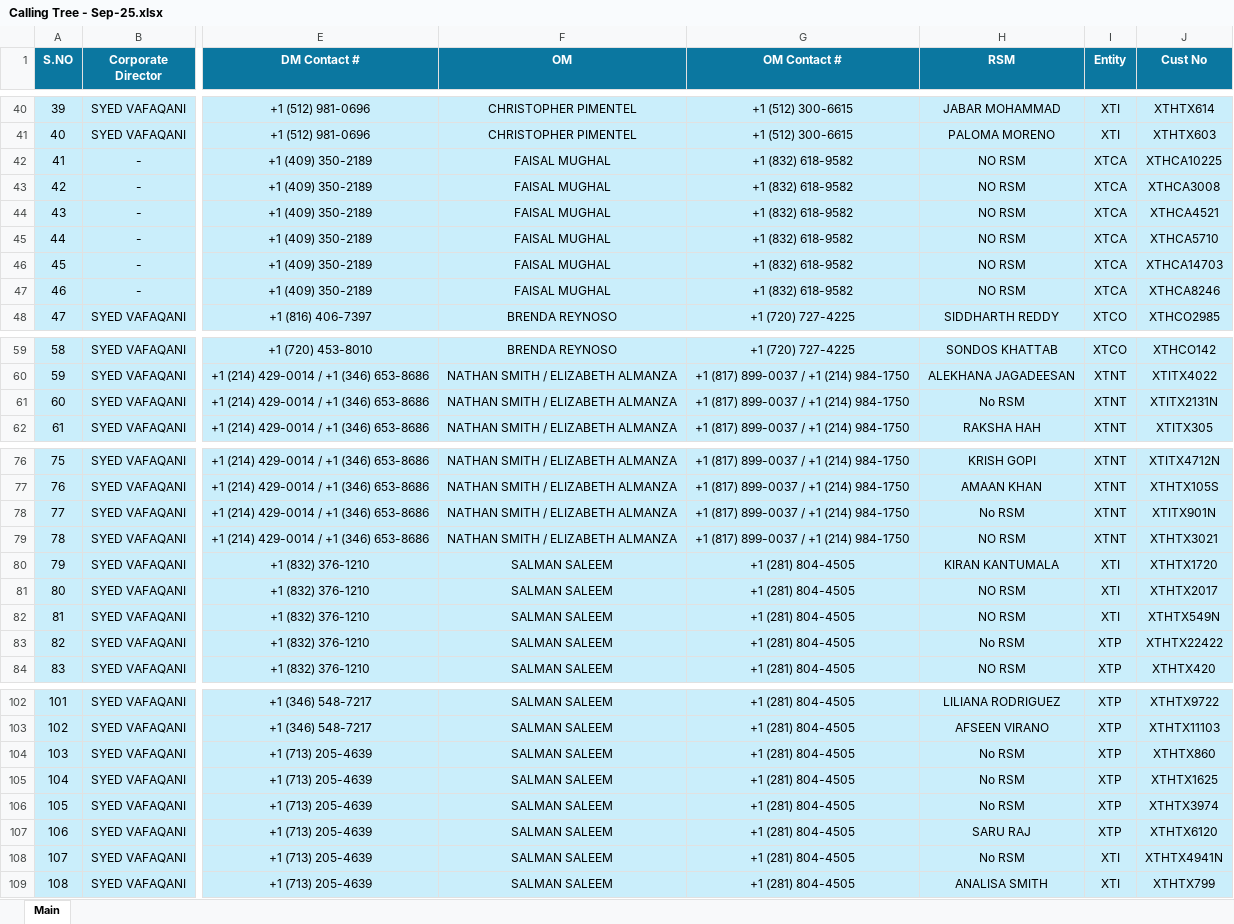
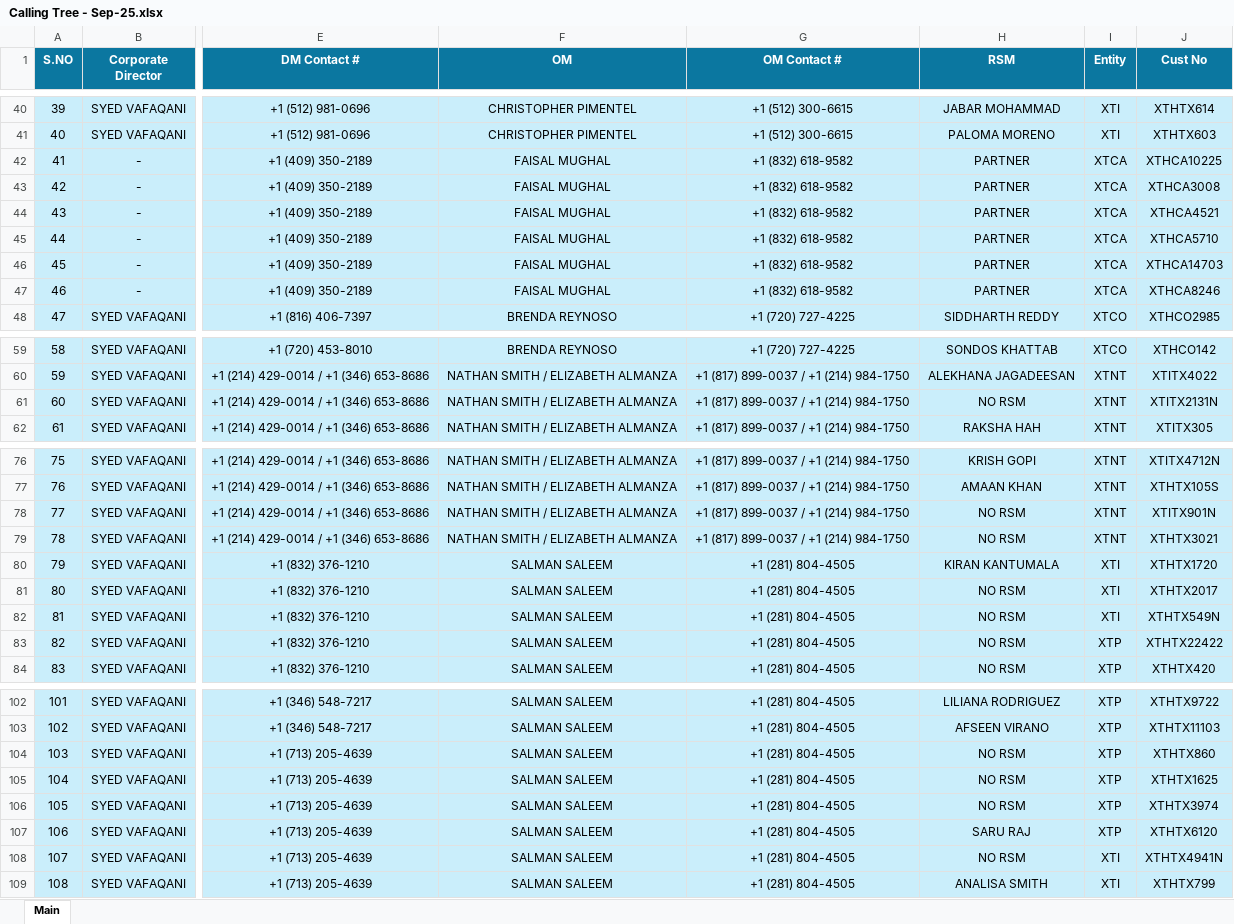
Before and after one commit to MuhammadMahee/CallingTree_Dashboard, an Excel workbook: Calling_Trees/Calling Tree - Sep-25.xlsx, sheet Main, drawn as a sheet; only a part is shown, gaps mark what is left out; values as stored, in another font and other column widths than the file's, no borders; conditional formats not drawn; the diff names each change by its address in the sheet, - before the commit and + after, or states it on an @@ line.

```diff
--- a/Calling_Trees/Calling Tree - Sep-25.xlsx (sheet Main)
+++ b/Calling_Trees/Calling Tree - Sep-25.xlsx (sheet Main)
-H42:H47 (RSM): NO RSM
+H42:H47 (RSM): PARTNER
-H61 (RSM): No RSM
+H61 (RSM): NO RSM
-H78 (RSM): No RSM
+H78 (RSM): NO RSM
-H83 (RSM): No RSM
+H83 (RSM): NO RSM
-H104:H106 (RSM): No RSM
+H104:H106 (RSM): NO RSM
-H108 (RSM): No RSM
+H108 (RSM): NO RSM
```
Also changed, not shown: 1 other file.
